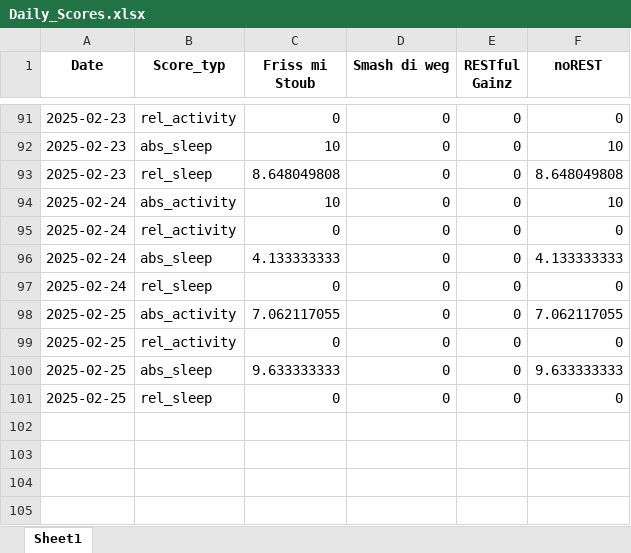
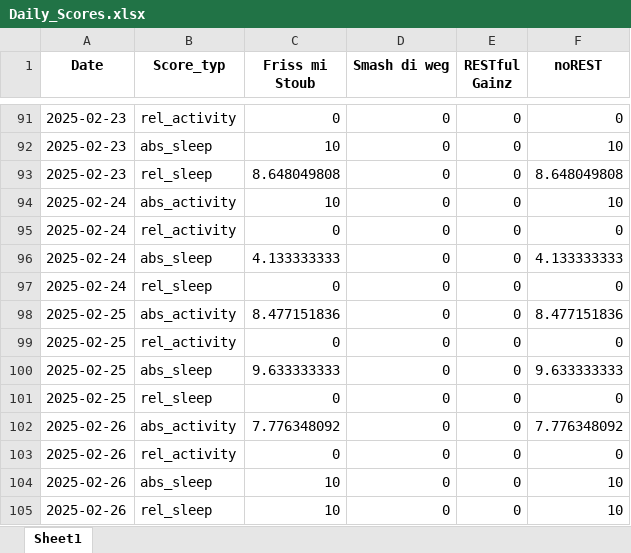
Before and after one commit to Cornibouchon/HealthyLifeFrontend01, an Excel workbook: data/Firmen/creators/2025-02-01/Daily_Scores.xlsx, sheet Sheet1, drawn as a sheet; only a part is shown, gaps mark what is left out; values as stored, in another font and other column widths than the file's, no borders; the diff names each change by its address in the sheet, - before the commit and + after, or states it on an @@ line.

```diff
--- a/data/Firmen/creators/2025-02-01/Daily_Scores.xlsx (sheet Sheet1)
+++ b/data/Firmen/creators/2025-02-01/Daily_Scores.xlsx (sheet Sheet1)
-C98 (Friss mi Stoub): 7.062117055
+C98 (Friss mi Stoub): 8.477151836
-F98 (noREST): 7.062117055
+F98 (noREST): 8.477151836
+row 102: 2025-02-26 | abs_activity | 7.776348092 | 0 | 0 | 7.776348092
+row 103: 2025-02-26 | rel_activity | 0 | 0 | 0 | 0
+row 104: 2025-02-26 | abs_sleep | 10 | 0 | 0 | 10
+row 105: 2025-02-26 | rel_sleep | 10 | 0 | 0 | 10
```
Also changed, not shown: data/Firmen/creators/2025-02-01/Daily_Motivations.xlsx, data/Firmen/ipt/2025-02-01/Daily_Motivations.xlsx, 1 other file.
